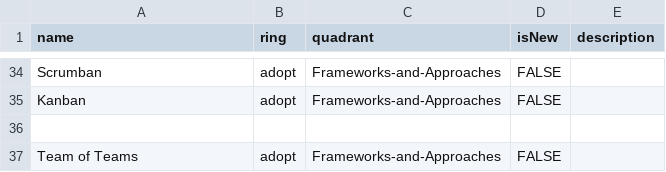
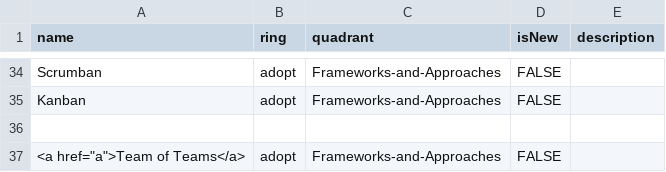
Before and after one commit to paul-aginicds/sonar, a CSV file: items.csv, drawn as a sheet; only a part is shown, gaps mark what is left out.

Commit message:
Update items.csv

```diff
--- a/items.csv
+++ b/items.csv
@@ -36,2 +36,2 @@ Kanban,adopt,Frameworks-and-Approaches,FALSE,
 
-Team of Teams,adopt,Frameworks-and-Approaches,FALSE,
+<a href="a">Team of Teams</a>,adopt,Frameworks-and-Approaches,FALSE,
```
